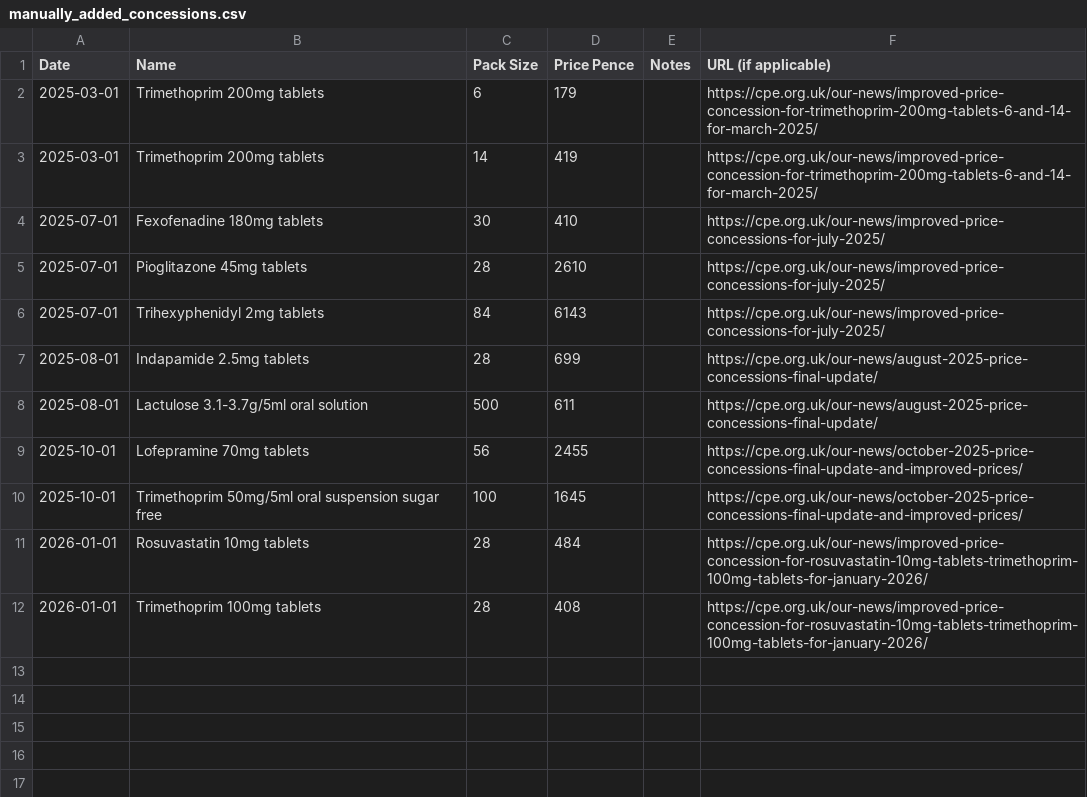
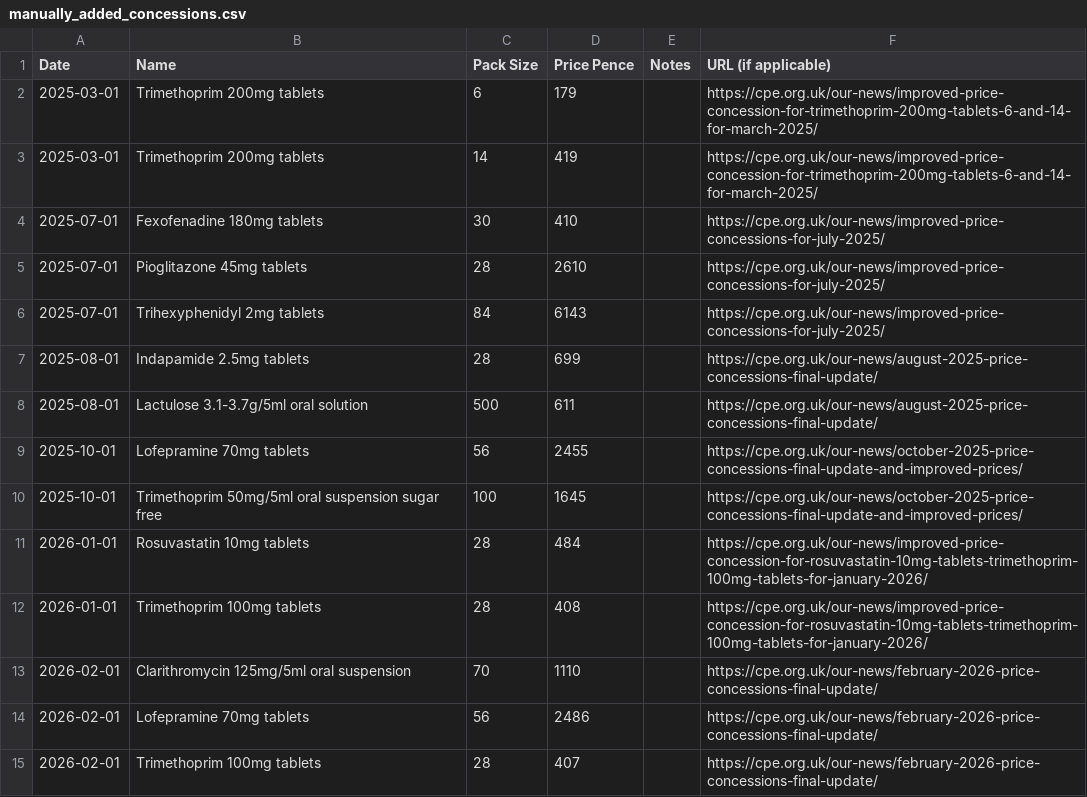
Before and after one commit to bennettoxford/openprescribing, a CSV file: openprescribing/pipeline/management/commands/supplementary_files/fetch_and_import_ncso_concessions/manually_added_concessions.csv, drawn as a sheet.

Commit message:
Add improved concessions for Feb

```diff
--- a/openprescribing/pipeline/management/commands/supplementary_files/fetch_and_import_ncso_concessions/manually_added_concessions.csv
+++ b/openprescribing/pipeline/management/commands/supplementary_files/fetch_and_import_ncso_concessions/manually_added_concessions.csv
@@ -12 +12,4 @@ Date,Name,Pack Size,Price Pence,Notes,URL (if applicable)
 2026-01-01,Trimethoprim 100mg tablets,28,408,,https://cpe.org.uk/our-news/improved-price-concession-for-rosuvastatin-10mg-tablets-trimethoprim-100mg-tablets-for-january-2026/
+2026-02-01,Clarithromycin 125mg/5ml oral suspension,70,1110,,https://cpe.org.uk/our-news/february-2026-price-concessions-final-update/
+2026-02-01,Lofepramine 70mg tablets,56,2486,,https://cpe.org.uk/our-news/february-2026-price-concessions-final-update/
+2026-02-01,Trimethoprim 100mg tablets,28,407,,https://cpe.org.uk/our-news/february-2026-price-concessions-final-update/
```
